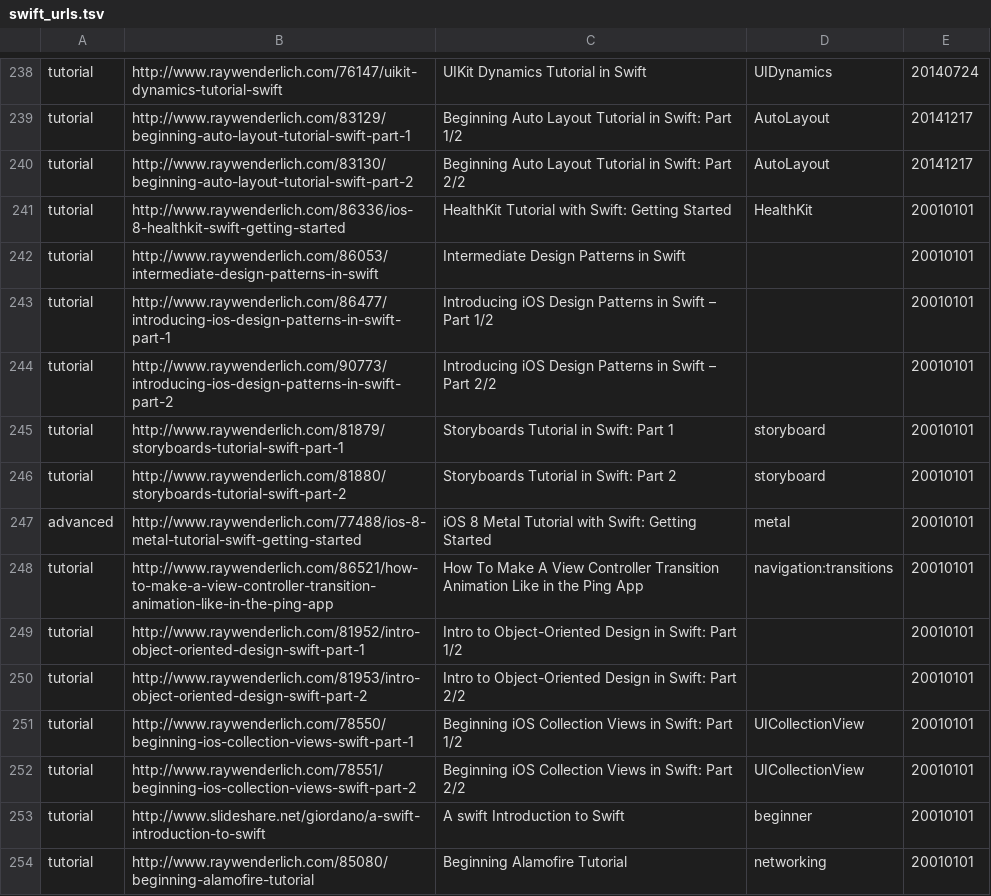
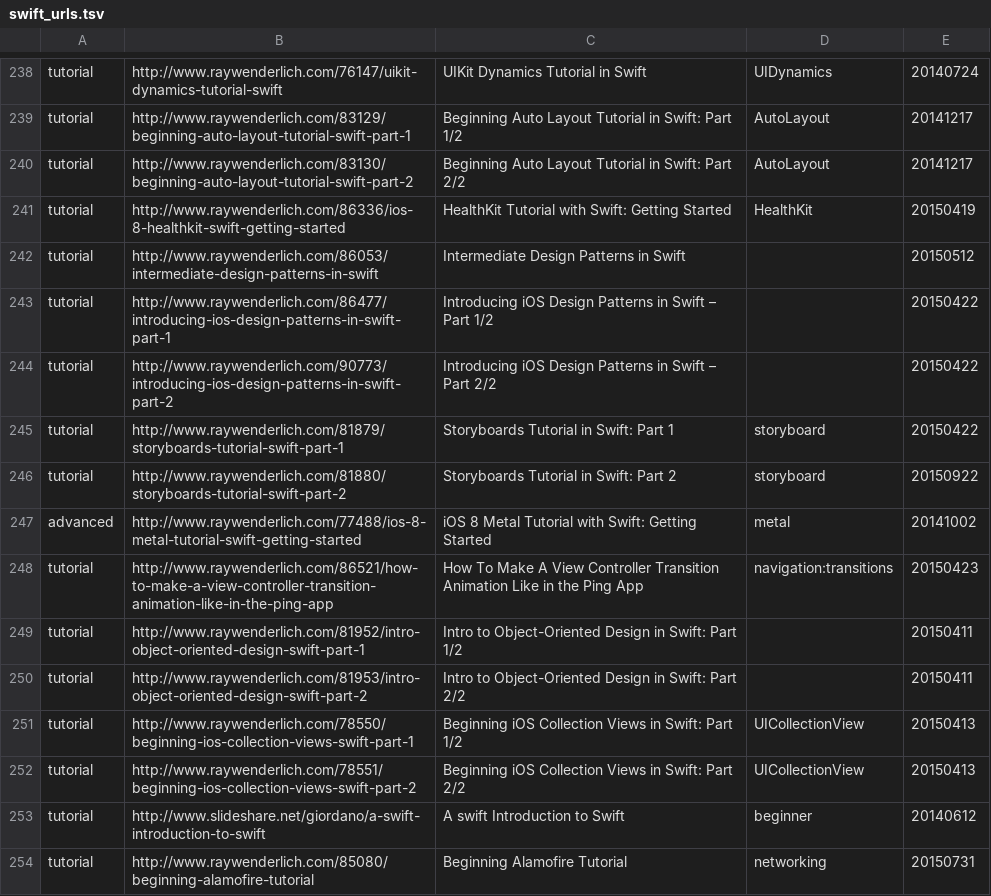
Before and after one commit to melling/SwiftResources, a TSV file: swift_urls.tsv, drawn as a sheet; only a part is shown, gaps mark what is left out; the diff covers the shown part only.

Commit message:
added missing dates

```diff
--- a/swift_urls.tsv
+++ b/swift_urls.tsv
@@ -240,15 +240,15 @@ tutorial	http://www.raywenderlich.com/83129/beginning-auto-layout-tutorial-swift
 tutorial	http://www.raywenderlich.com/83130/beginning-auto-layout-tutorial-swift-part-2	Beginning Auto Layout Tutorial in Swift: Part 2/2	AutoLayout	20141217
-tutorial	http://www.raywenderlich.com/86336/ios-8-healthkit-swift-getting-started	HealthKit Tutorial with Swift: Getting Started	HealthKit	20010101
-tutorial	http://www.raywenderlich.com/86053/intermediate-design-patterns-in-swift	Intermediate Design Patterns in Swift		20010101
-tutorial	http://www.raywenderlich.com/86477/introducing-ios-design-patterns-in-swift-part-1	Introducing iOS Design Patterns in Swift – Part 1/2		20010101
-tutorial	http://www.raywenderlich.com/90773/introducing-ios-design-patterns-in-swift-part-2	Introducing iOS Design Patterns in Swift – Part 2/2		20010101
-tutorial	http://www.raywenderlich.com/81879/storyboards-tutorial-swift-part-1	Storyboards Tutorial in Swift: Part 1	storyboard	20010101
-tutorial	http://www.raywenderlich.com/81880/storyboards-tutorial-swift-part-2	Storyboards Tutorial in Swift: Part 2	storyboard	20010101
-advanced	http://www.raywenderlich.com/77488/ios-8-metal-tutorial-swift-getting-started	iOS 8 Metal Tutorial with Swift: Getting Started	metal	20010101
-tutorial	http://www.raywenderlich.com/86521/how-to-make-a-view-controller-transition-animation-like-in-the-ping-app	How To Make A View Controller Transition Animation Like in the Ping App	navigation:transitions	20010101
-tutorial	http://www.raywenderlich.com/81952/intro-object-oriented-design-swift-part-1	Intro to Object-Oriented Design in Swift: Part 1/2		20010101
-tutorial	http://www.raywenderlich.com/81953/intro-object-oriented-design-swift-part-2	Intro to Object-Oriented Design in Swift: Part 2/2		20010101
-tutorial	http://www.raywenderlich.com/78550/beginning-ios-collection-views-swift-part-1	Beginning iOS Collection Views in Swift: Part 1/2	UICollectionView	20010101
-tutorial	http://www.raywenderlich.com/78551/beginning-ios-collection-views-swift-part-2	Beginning iOS Collection Views in Swift: Part 2/2	UICollectionView	20010101
-tutorial	http://www.slideshare.net/giordano/a-swift-introduction-to-swift	A swift Introduction to Swift	beginner	20010101
-tutorial	http://www.raywenderlich.com/85080/beginning-alamofire-tutorial	Beginning Alamofire Tutorial	networking	20010101
+tutorial	http://www.raywenderlich.com/86336/ios-8-healthkit-swift-getting-started	HealthKit Tutorial with Swift: Getting Started	HealthKit	20150419
+tutorial	http://www.raywenderlich.com/86053/intermediate-design-patterns-in-swift	Intermediate Design Patterns in Swift		20150512
+tutorial	http://www.raywenderlich.com/86477/introducing-ios-design-patterns-in-swift-part-1	Introducing iOS Design Patterns in Swift – Part 1/2		20150422
+tutorial	http://www.raywenderlich.com/90773/introducing-ios-design-patterns-in-swift-part-2	Introducing iOS Design Patterns in Swift – Part 2/2		20150422
+tutorial	http://www.raywenderlich.com/81879/storyboards-tutorial-swift-part-1	Storyboards Tutorial in Swift: Part 1	storyboard	20150422
+tutorial	http://www.raywenderlich.com/81880/storyboards-tutorial-swift-part-2	Storyboards Tutorial in Swift: Part 2	storyboard	20150922
+advanced	http://www.raywenderlich.com/77488/ios-8-metal-tutorial-swift-getting-started	iOS 8 Metal Tutorial with Swift: Getting Started	metal	20141002
+tutorial	http://www.raywenderlich.com/86521/how-to-make-a-view-controller-transition-animation-like-in-the-ping-app	How To Make A View Controller Transition Animation Like in the Ping App	navigation:transitions	20150423
+tutorial	http://www.raywenderlich.com/81952/intro-object-oriented-design-swift-part-1	Intro to Object-Oriented Design in Swift: Part 1/2		20150411
+tutorial	http://www.raywenderlich.com/81953/intro-object-oriented-design-swift-part-2	Intro to Object-Oriented Design in Swift: Part 2/2		20150411
+tutorial	http://www.raywenderlich.com/78550/beginning-ios-collection-views-swift-part-1	Beginning iOS Collection Views in Swift: Part 1/2	UICollectionView	20150413
+tutorial	http://www.raywenderlich.com/78551/beginning-ios-collection-views-swift-part-2	Beginning iOS Collection Views in Swift: Part 2/2	UICollectionView	20150413
+tutorial	http://www.slideshare.net/giordano/a-swift-introduction-to-swift	A swift Introduction to Swift	beginner	20140612
+tutorial	http://www.raywenderlich.com/85080/beginning-alamofire-tutorial	Beginning Alamofire Tutorial	networking	20150731
```
Also changed, not shown: 35 edited cells elsewhere in this file.
